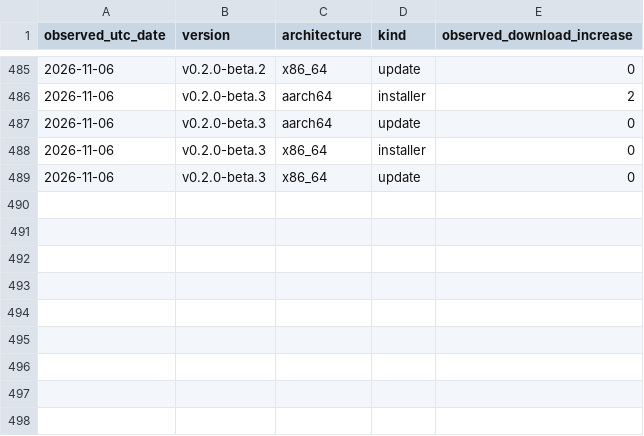
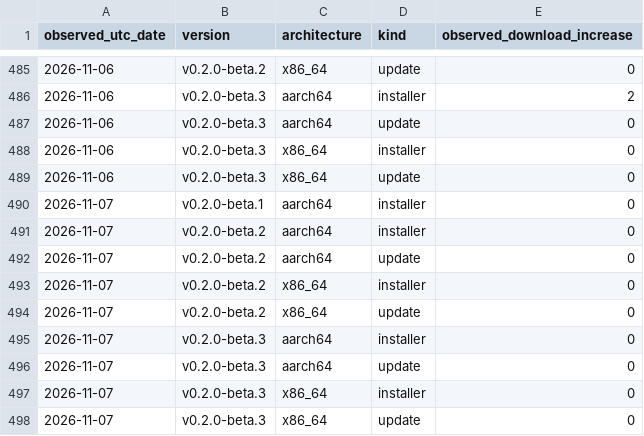
Before and after one commit to zachealy1/orchestrator, a CSV file: daily.csv, drawn as a sheet; only a part is shown, gaps mark what is left out; the diff names each change by its address in the sheet, - before the commit and + after, or states it on an @@ line.

Commit message:
chore(metrics): snapshot downloads and clone history

```diff
--- a/daily.csv
+++ b/daily.csv
+row 490: 2026-11-07 | v0.2.0-beta.1 | aarch64 | installer | 0
+row 491: 2026-11-07 | v0.2.0-beta.2 | aarch64 | installer | 0
+row 492: 2026-11-07 | v0.2.0-beta.2 | aarch64 | update | 0
+row 493: 2026-11-07 | v0.2.0-beta.2 | x86_64 | installer | 0
+row 494: 2026-11-07 | v0.2.0-beta.2 | x86_64 | update | 0
+row 495: 2026-11-07 | v0.2.0-beta.3 | aarch64 | installer | 0
+row 496: 2026-11-07 | v0.2.0-beta.3 | aarch64 | update | 0
+row 497: 2026-11-07 | v0.2.0-beta.3 | x86_64 | installer | 0
+row 498: 2026-11-07 | v0.2.0-beta.3 | x86_64 | update | 0
```
Also changed, not shown: clones/daily.csv, 7 other files.
